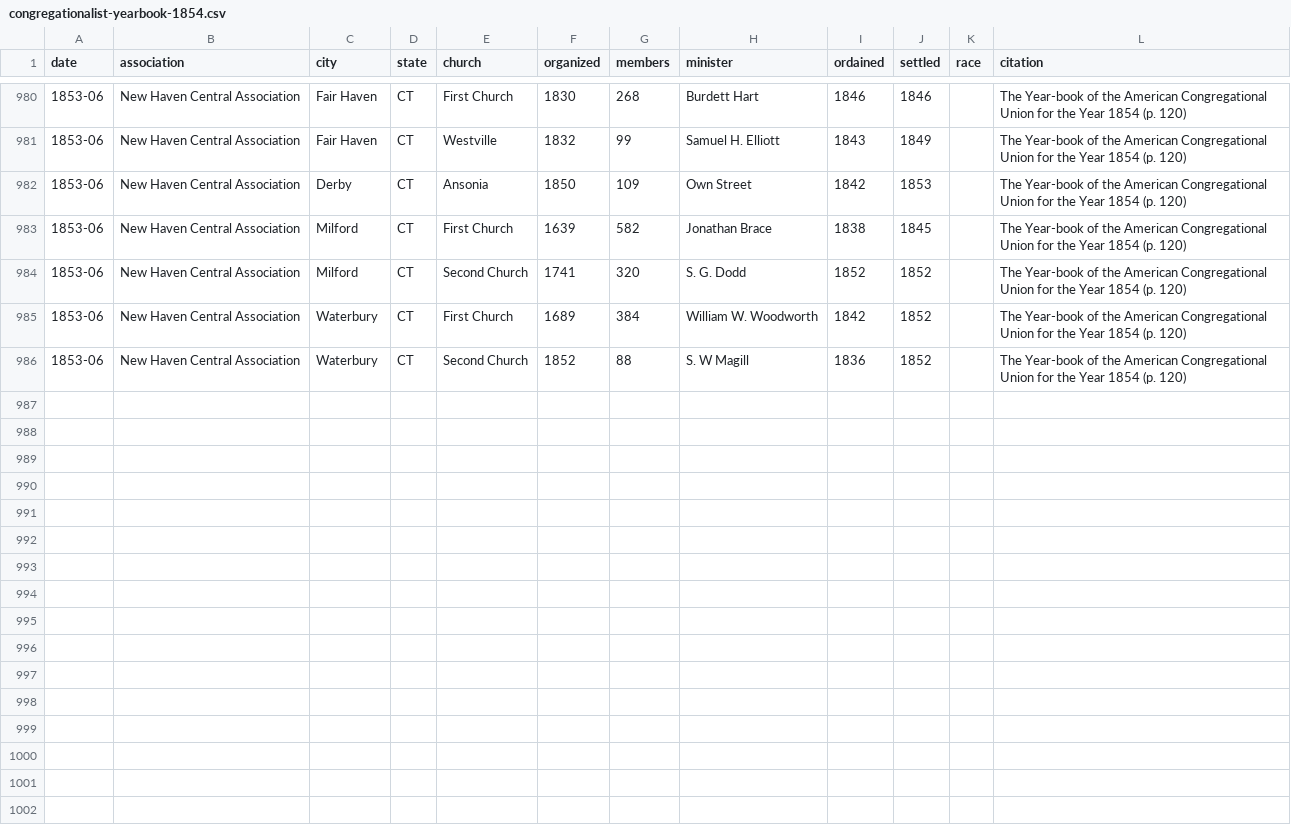
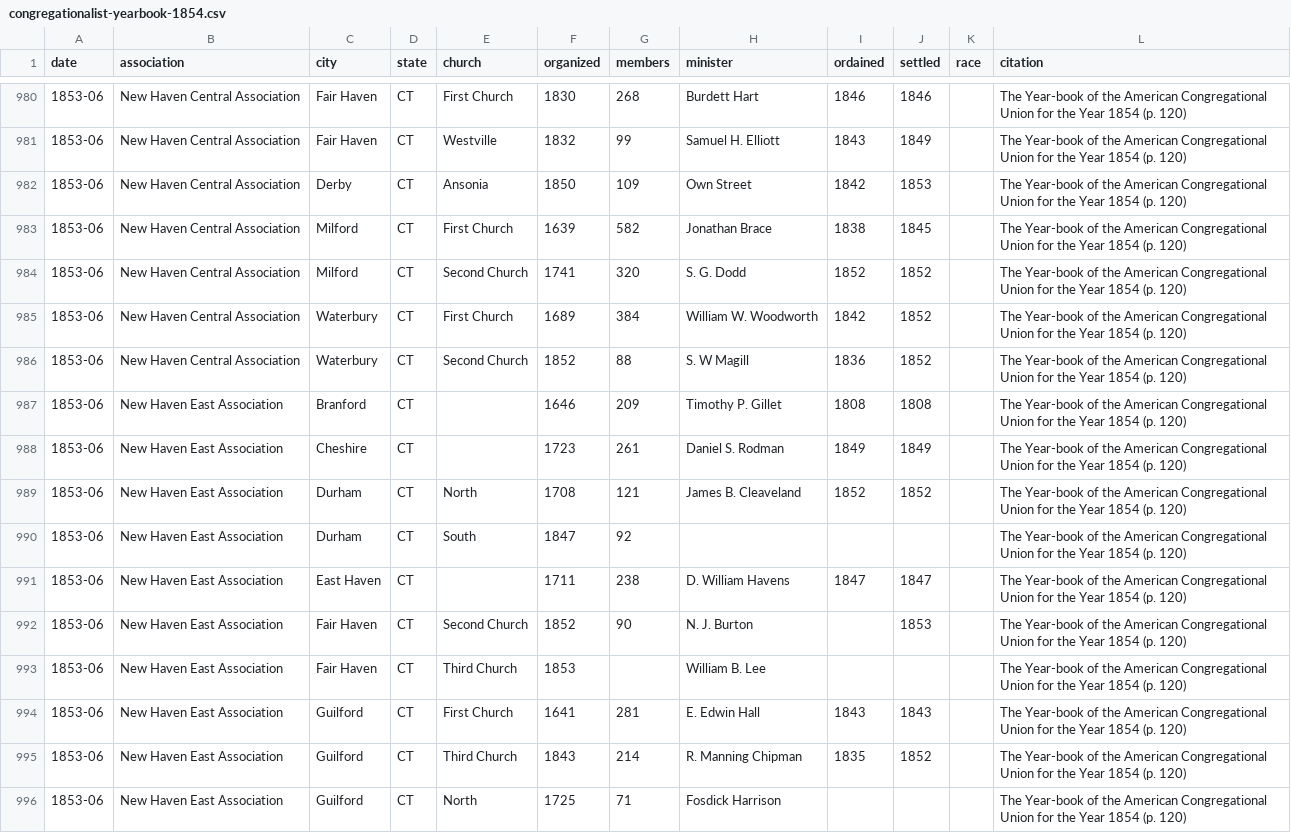
Before and after one commit to religious-ecologies/religious-statistics, a CSV file: data/congregationalist-yearbooks/congregationalist-yearbook-1854.csv, drawn as a sheet; only a part is shown, gaps mark what is left out; the diff covers the shown part only; the diff names each change by its address in the sheet, - before the commit and + after, or states it on an @@ line.

Commit message:
New Haven East Association 1854

```diff
--- a/data/congregationalist-yearbooks/congregationalist-yearbook-1854.csv
+++ b/data/congregationalist-yearbooks/congregationalist-yearbook-1854.csv
+row 987: 1853-06 | New Haven East Association | Branford | CT |  | 1646 | 209 | Timothy P. Gillet | 1808 | 1808 |  | The Year-book of the American Congregational Union for the Year 1854 (p. 120)
+row 988: 1853-06 | New Haven East Association | Cheshire | CT |  | 1723 | 261 | Daniel S. Rodman | 1849 | 1849 |  | The Year-book of the American Congregational Union for the Year 1854 (p. 120)
+row 989: 1853-06 | New Haven East Association | Durham | CT | North | 1708 | 121 | James B. Cleaveland | 1852 | 1852 |  | The Year-book of the American Congregational Union for the Year 1854 (p. 120)
+row 990: 1853-06 | New Haven East Association | Durham | CT | South | 1847 | 92 |  |  |  |  | The Year-book of the American Congregational Union for the Year 1854 (p. 120)
+row 991: 1853-06 | New Haven East Association | East Haven | CT |  | 1711 | 238 | D. William Havens | 1847 | 1847 |  | The Year-book of the American Congregational Union for the Year 1854 (p. 120)
+row 992: 1853-06 | New Haven East Association | Fair Haven | CT | Second Church | 1852 | 90 | N. J. Burton |  | 1853 |  | The Year-book of the American Congregational Union for the Year 1854 (p. 120)
+row 993: 1853-06 | New Haven East Association | Fair Haven | CT | Third Church | 1853 |  | William B. Lee |  |  |  | The Year-book of the American Congregational Union for the Year 1854 (p. 120)
+row 994: 1853-06 | New Haven East Association | Guilford | CT | First Church | 1641 | 281 | E. Edwin Hall | 1843 | 1843 |  | The Year-book of the American Congregational Union for the Year 1854 (p. 120)
+row 995: 1853-06 | New Haven East Association | Guilford | CT | Third Church | 1843 | 214 | R. Manning Chipman | 1835 | 1852 |  | The Year-book of the American Congregational Union for the Year 1854 (p. 120)
+row 996: 1853-06 | New Haven East Association | Guilford | CT | North | 1725 | 71 | Fosdick Harrison |  |  |  | The Year-book of the American Congregational Union for the Year 1854 (p. 120)
```
Also changed, not shown: 10 added rows elsewhere in this file.
